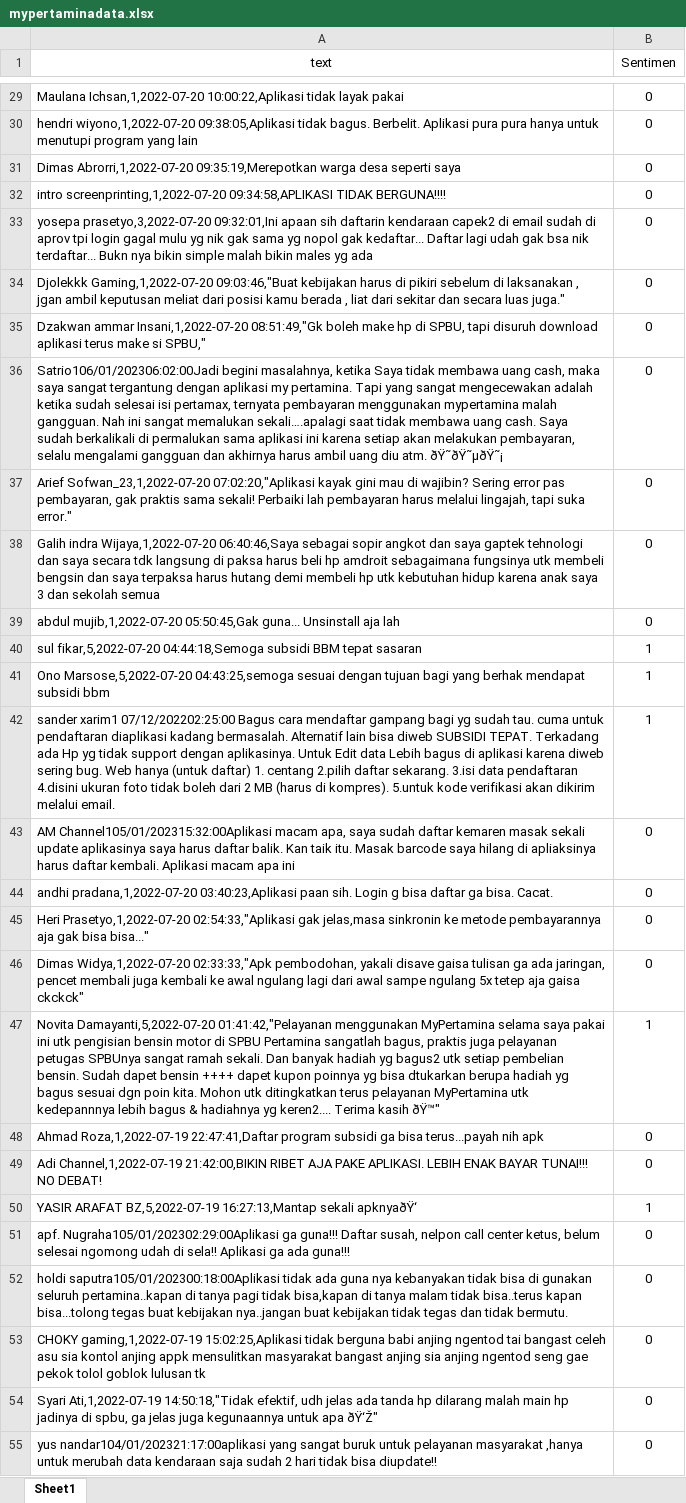
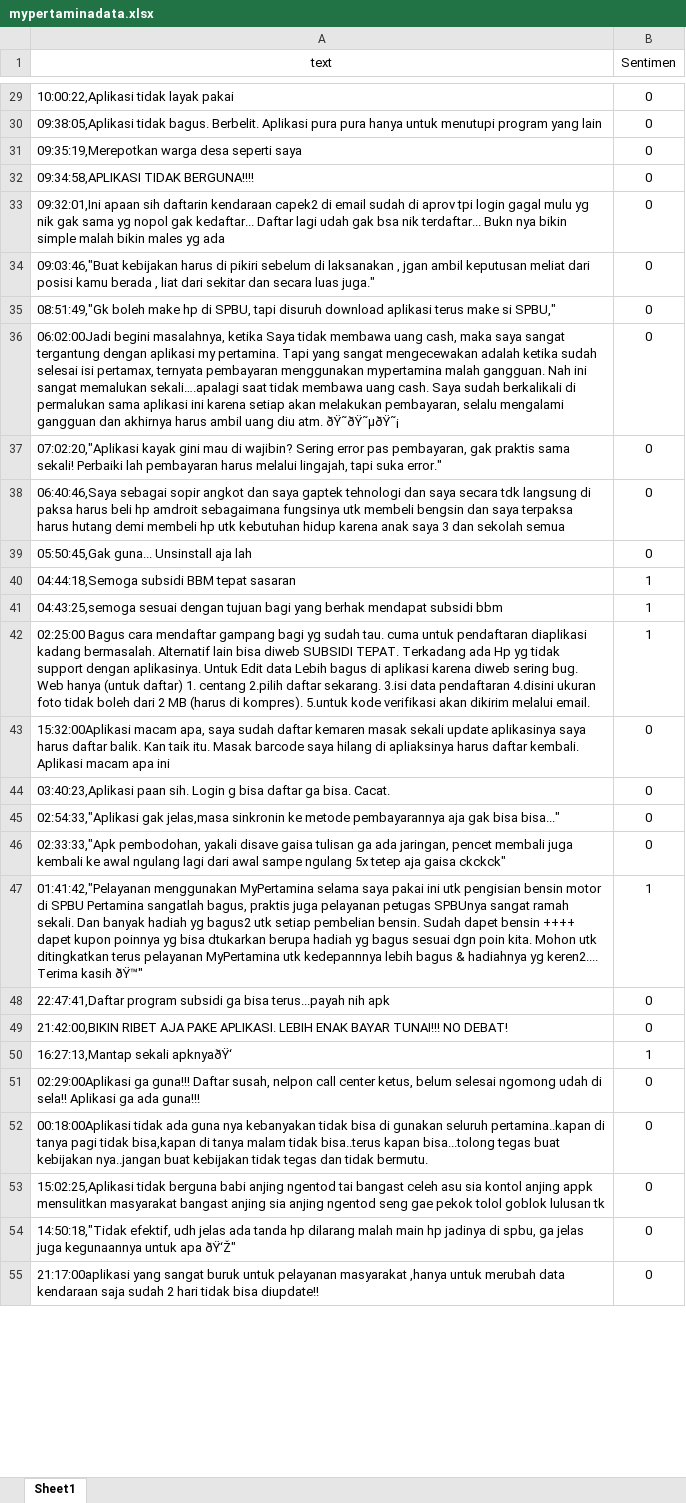
Before and after one commit to arif-x/sentiment-analysis-with-tf-idf-and-linear-svm, an Excel workbook: mypertaminadata.xlsx, sheet Sheet1, drawn as a sheet; only a part is shown, gaps mark what is left out; values as stored, in another font and other column widths than the file's, no borders; the diff covers the shown part only; the diff names each change by its address in the sheet, - before the commit and + after, or states it on an @@ line.

```diff
--- a/mypertaminadata.xlsx (sheet Sheet1)
+++ b/mypertaminadata.xlsx (sheet Sheet1)
-A29 (text): Maulana Ichsan,1,2022-07-20 10:00:22,Aplikasi tidak…
+A29 (text): 10:00:22,Aplikasi tidak…
-A30 (text): hendri wiyono,1,2022-07-20 09:38:05,Aplikasi tidak…
+A30 (text): 09:38:05,Aplikasi tidak…
-A31 (text): Dimas Abrorri,1,2022-07-20 09:35:19,Merepotkan warga…
+A31 (text): 09:35:19,Merepotkan warga…
-A32 (text): intro screenprinting,1,2022-07-20 09:34:58,APLIKASI TIDAK…
+A32 (text): 09:34:58,APLIKASI TIDAK…
-A33 (text): yosepa prasetyo,3,2022-07-20 09:32:01,Ini apaan…
+A33 (text): 09:32:01,Ini apaan…
-A34 (text): Djolekkk Gaming,1,2022-07-20 09:03:46,"Buat kebijakan…
+A34 (text): 09:03:46,"Buat kebijakan…
-A35 (text): Dzakwan ammar Insani,1,2022-07-20 08:51:49,"Gk boleh…
+A35 (text): 08:51:49,"Gk boleh…
-A36 (text): Satrio106/01/202306:02:00Jadi begini masalahnya,…
+A36 (text): 06:02:00Jadi begini masalahnya,…
-A37 (text): Arief Sofwan_23,1,2022-07-20 07:02:20,"Aplikasi kayak…
+A37 (text): 07:02:20,"Aplikasi kayak…
-A38 (text): Galih indra Wijaya,1,2022-07-20 06:40:46,Saya sebagai…
+A38 (text): 06:40:46,Saya sebagai…
-A39 (text): abdul mujib,1,2022-07-20 05:50:45,Gak guna...…
+A39 (text): 05:50:45,Gak guna...…
-A40 (text): sul fikar,5,2022-07-20 04:44:18,Semoga subsidi…
+A40 (text): 04:44:18,Semoga subsidi…
-A41 (text): Ono Marsose,5,2022-07-20 04:43:25,semoga sesuai…
+A41 (text): 04:43:25,semoga sesuai…
-A42 (text): sander xarim1 07/12/202202:25:00 Bagus cara…
+A42 (text): 02:25:00 Bagus cara…
-A43 (text): AM Channel105/01/202315:32:00Aplikasi macam apa,…
+A43 (text): 15:32:00Aplikasi macam apa,…
-A44 (text): andhi pradana,1,2022-07-20 03:40:23,Aplikasi paan…
+A44 (text): 03:40:23,Aplikasi paan…
-A45 (text): Heri Prasetyo,1,2022-07-20 02:54:33,"Aplikasi gak…
+A45 (text): 02:54:33,"Aplikasi gak…
-A46 (text): Dimas Widya,1,2022-07-20 02:33:33,"Apk pembodohan,…
+A46 (text): 02:33:33,"Apk pembodohan,…
-A47 (text): Novita Damayanti,5,2022-07-20 01:41:42,"Pelayanan menggunakan…
+A47 (text): 01:41:42,"Pelayanan menggunakan…
-A48 (text): Ahmad Roza,1,2022-07-19 22:47:41,Daftar program…
+A48 (text): 22:47:41,Daftar program…
-A49 (text): Adi Channel,1,2022-07-19 21:42:00,BIKIN RIBET…
+A49 (text): 21:42:00,BIKIN RIBET…
-A50 (text): YASIR ARAFAT BZ,5,2022-07-19 16:27:13,Mantap sekali…
+A50 (text): 16:27:13,Mantap sekali…
-A51 (text): apf. Nugraha105/01/202302:29:00Aplikasi ga guna!!!…
+A51 (text): 02:29:00Aplikasi ga guna!!!…
-A52 (text): holdi saputra105/01/202300:18:00Aplikasi tidak ada…
+A52 (text): 00:18:00Aplikasi tidak ada…
-A53 (text): CHOKY gaming,1,2022-07-19 15:02:25,Aplikasi tidak…
+A53 (text): 15:02:25,Aplikasi tidak…
-A54 (text): Syari Ati,1,2022-07-19 14:50:18,"Tidak efektif,…
+A54 (text): 14:50:18,"Tidak efektif,…
-A55 (text): yus nandar104/01/202321:17:00aplikasi yang sangat…
+A55 (text): 21:17:00aplikasi yang sangat…
```
Also changed, not shown: 90 edited cells elsewhere in this sheet, 3 other files.
